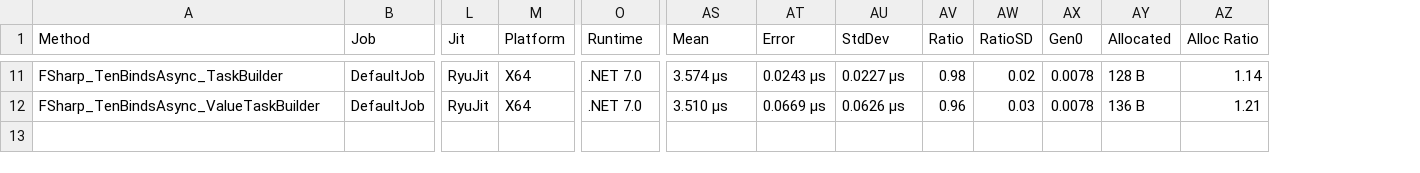
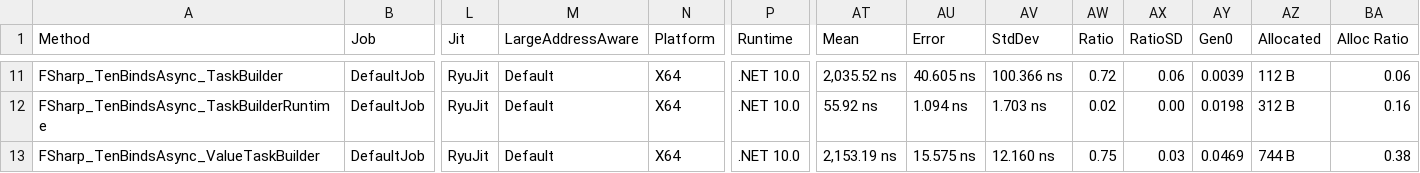
Before and after one commit to TheAngryByrd/IcedTasks, a CSV file: benchmarks/FSharpBenchmarks/BenchmarkDotNet.Artifacts/results/IcedTasks.Benchmarks.AsyncCompletionBenchmarks-report.csv, drawn as a sheet; only a part is shown, gaps mark what is left out; addresses are those after the commit; rows hold the shown columns only; the diff covers the shown part only; the diff names each change by its address in the sheet, - before the commit and + after, or states it on an @@ line.

```diff
--- a/benchmarks/FSharpBenchmarks/BenchmarkDotNet.Artifacts/results/IcedTasks.Benchmarks.AsyncCompletionBenchmarks-report.csv
+++ b/benchmarks/FSharpBenchmarks/BenchmarkDotNet.Artifacts/results/IcedTasks.Benchmarks.AsyncCompletionBenchmarks-report.csv
+column M (LargeAddressAware), row 11: Default; row 13: Default
-P11 (Runtime): .NET 7.0
+P11 (Runtime): .NET 10.0
-AT11 (Mean): 3.574 μs
+AT11 (Mean): 2,035.52 ns
-AU11 (Error): 0.0243 μs
+AU11 (Error): 40.605 ns
-AV11 (StdDev): 0.0227 μs
+AV11 (StdDev): 100.366 ns
-AW11 (Ratio): 0.98
+AW11 (Ratio): 0.72
-AX11 (RatioSD): 0.02
+AX11 (RatioSD): 0.06
-AY11 (Gen0): 0.0078
+AY11 (Gen0): 0.0039
-AZ11 (Allocated): 128 B
+AZ11 (Allocated): 112 B
-BA11 (Alloc Ratio): 1.14
+BA11 (Alloc Ratio): 0.06
+row 12: FSharp_TenBindsAsync_TaskBuilderRuntime | DefaultJob | RyuJit | Default | X64 | .NET 10.0 | 55.92 ns | 1.094 ns | 1.703 ns | 0.02 | 0.00 | 0.0198 | 312 B | 0.16
-P13 (Runtime): .NET 7.0
+P13 (Runtime): .NET 10.0
-AT13 (Mean): 3.510 μs
+AT13 (Mean): 2,153.19 ns
-AU13 (Error): 0.0669 μs
+AU13 (Error): 15.575 ns
-AV13 (StdDev): 0.0626 μs
+AV13 (StdDev): 12.160 ns
-AW13 (Ratio): 0.96
+AW13 (Ratio): 0.75
-AY13 (Gen0): 0.0078
+AY13 (Gen0): 0.0469
-AZ13 (Allocated): 136 B
+AZ13 (Allocated): 744 B
-BA13 (Alloc Ratio): 1.21
+BA13 (Alloc Ratio): 0.38
```
Also changed, not shown: 76 edited cells elsewhere in this file, benchmarks/FSharpBenchmarks/BenchmarkDotNet.Artifacts/results/IcedTasks.Benchmarks.SyncCompletionBenchmarks-report.csv, 13 other files.
